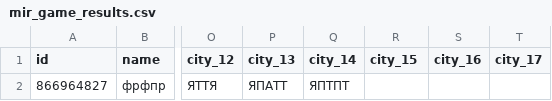
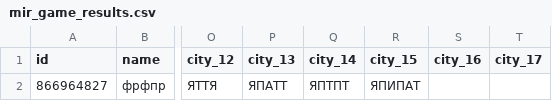
Before and after one commit to muzredmaksimov-dot/MIR_GAME, a CSV file: mir_game_results.csv, drawn as a sheet; only a part is shown, gaps mark what is left out; the diff names each change by its address in the sheet, - before the commit and + after, or states it on an @@ line.

Commit message:
update results

```diff
--- a/mir_game_results.csv
+++ b/mir_game_results.csv
-R2 (city_15): (empty)
+R2 (city_15): ЯПИПАТ
```
